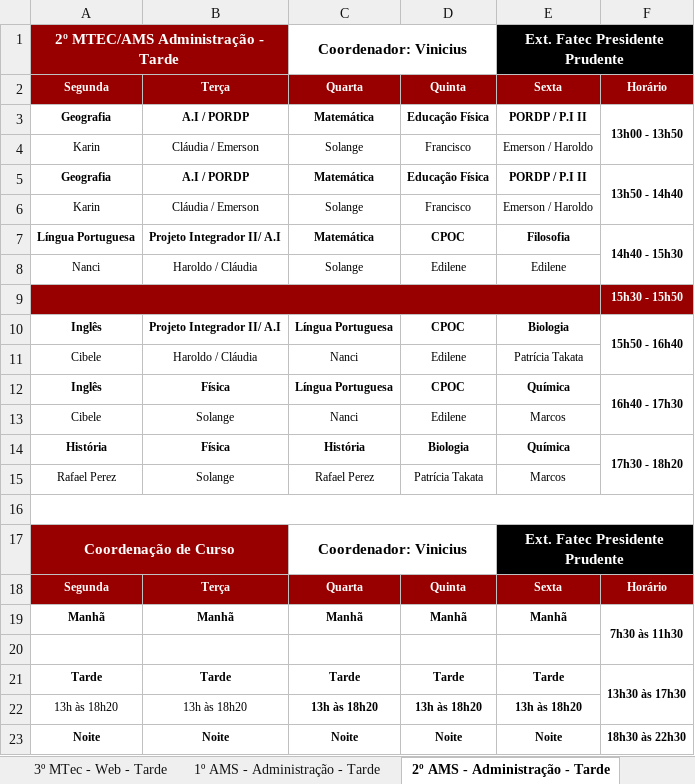
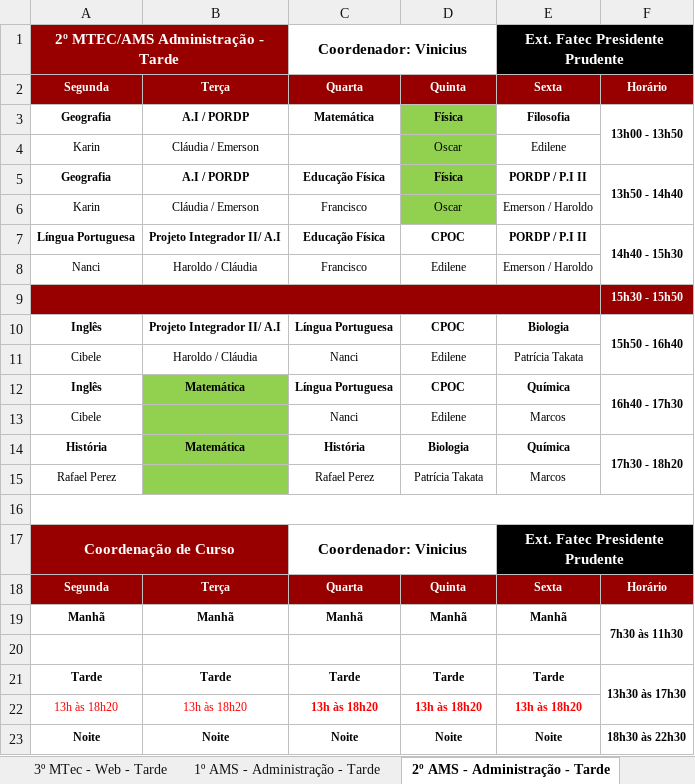
Before and after one commit to aprendendonuvem/arquivos, an Excel workbook: horariooficial.xlsx, sheet 2º AMS - Administração - Tarde, drawn as a sheet; values as stored, in another font and other column widths than the file's, no borders; the diff names each change by its address in the sheet, - before the commit and + after, or states it on an @@ line.

```diff
--- a/horariooficial.xlsx (sheet 2º AMS - Administração - Tarde)
+++ b/horariooficial.xlsx (sheet 2º AMS - Administração - Tarde)
-D3: Educação Física
+D3: Física
-D3:D6 fill: none
+D3:D6 fill: #92D050
-E3: PORDP / P.I II
+E3: Filosofia
-C4: Solange
+C4: (empty)
-D4: Francisco
+D4: Oscar
-E4: Emerson / Haroldo
+E4: Edilene
-C5: Matemática
+C5: Educação Física
-D5: Educação Física
+D5: Física
-C6: Solange
+C6: Francisco
-D6: Francisco
+D6: Oscar
-C7: Matemática
+C7: Educação Física
-E7: Filosofia
+E7: PORDP / P.I II
-C8: Solange
+C8: Francisco
-E8: Edilene
+E8: Emerson / Haroldo
-B12: Física
+B12: Matemática
-B12:B15 fill: none
+B12:B15 fill: #92D050
-B13: Solange
+B13: (empty)
-B14: Física
+B14: Matemática
-B15: Solange
+B15: (empty)
-A22:E22 text colour: black
+A22:E22 text colour: #FF0000
```
Also changed, not shown: sheet 1º MTec - Web - Tarde, sheet 1º MTec - Administração - Notur, sheet 2º MTec - Administração - Notur, sheet 1º AMS - Administração - Tarde, sheet Serviços Jurídicos., sheet 1º MTec - Marketing - Manhã, 17 more sheets, other sheet tabs, 1 other file.
